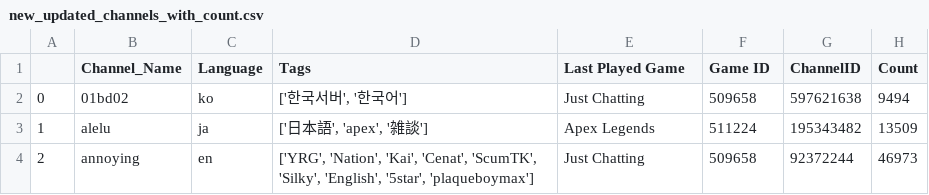
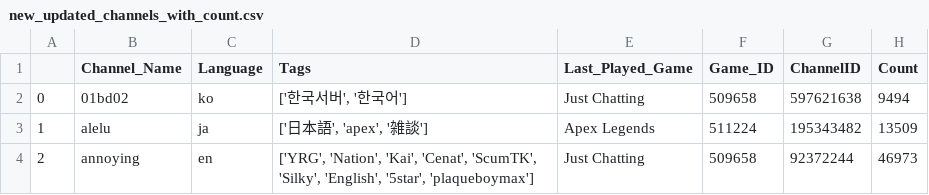
Before and after one commit to Dragoon788/SNAPProject, a CSV file: new_updated_channels_with_count.csv, drawn as a sheet; only a part is shown.

Commit message:
changed the column names

```diff
--- a/new_updated_channels_with_count.csv
+++ b/new_updated_channels_with_count.csv
@@ -1,2 +1,2 @@
-,Channel_Name,Language,Tags,Last Played Game,Game ID,ChannelID,Count
+,Channel_Name,Language,Tags,Last_Played_Game,Game_ID,ChannelID,Count
 0,01bd02,ko,"['한국서버', '한국어']",Just Chatting,509658,597621638,9494
```
